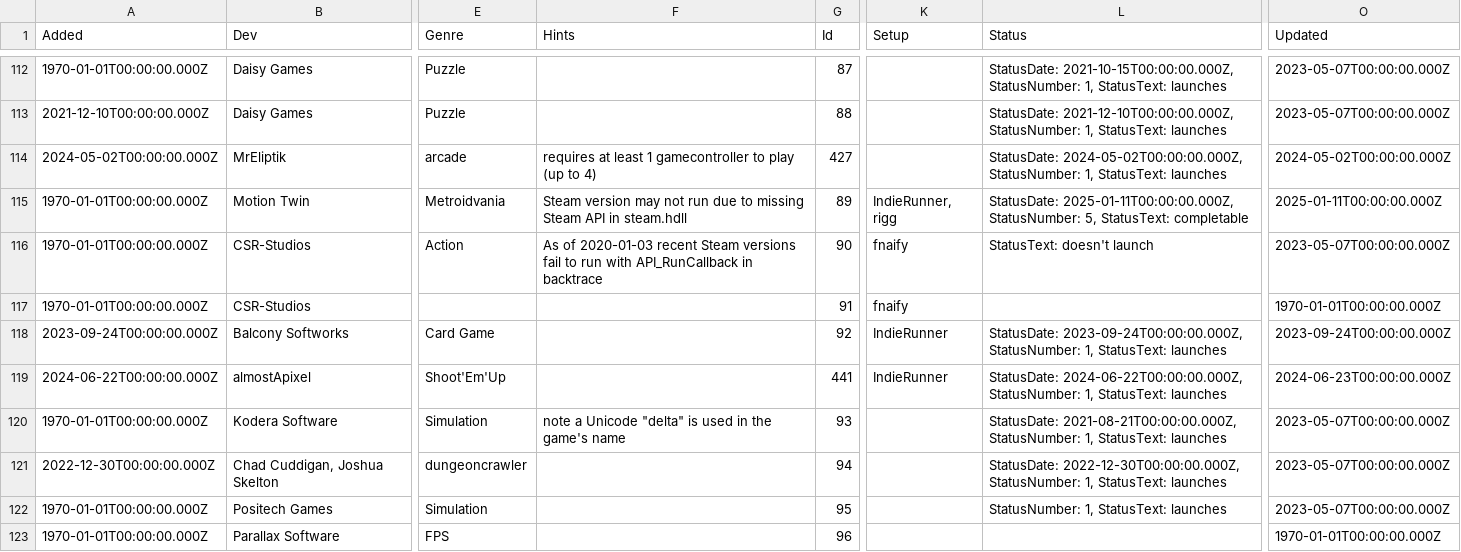
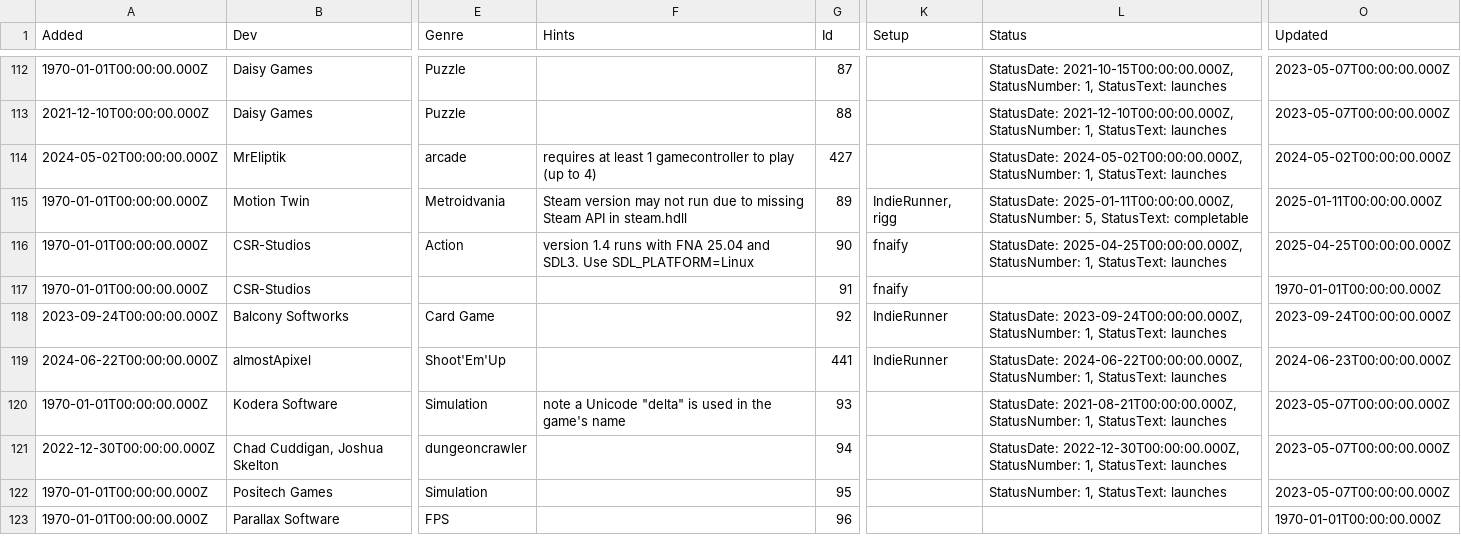
Before and after one commit to playonbsd/OpenBSD-Games-Database, a CSV file: openbsd-games.csv, drawn as a sheet; only a part is shown, gaps mark what is left out; the diff names each change by its address in the sheet, - before the commit and + after, or states it on an @@ line.

```diff
--- a/openbsd-games.csv
+++ b/openbsd-games.csv
-F116 (Hints): As of 2020-01-03 recent Steam versions fail to run with API_RunCallback in backtrace
+F116 (Hints): version 1.4 runs with FNA 25.04 and SDL3. Use SDL_PLATFORM=Linux
-L116 (Status): StatusText: doesn't launch
+L116 (Status): StatusDate: 2025-04-25T00:00:00.000Z, StatusNumber: 1, StatusText: launches
-O116 (Updated): 2023-05-07T00:00:00.000Z
+O116 (Updated): 2025-04-25T00:00:00.000Z
```
Also changed, not shown: 5 other files.
